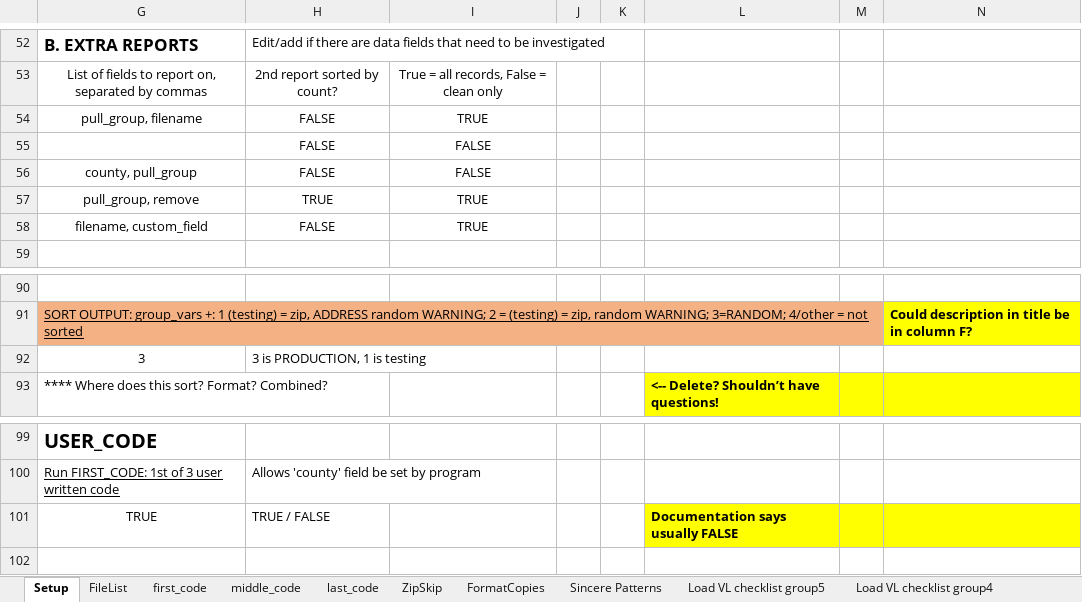
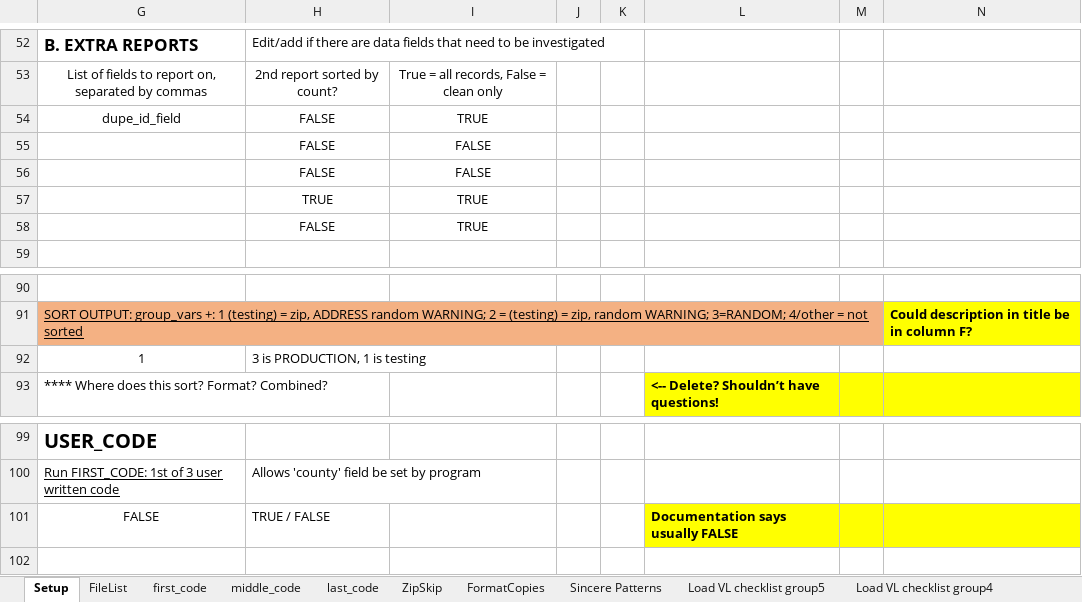
Before and after one commit to kramsman/cleaver, an Excel workbook: WorkCampaign/ROVCleaver UniversalSetup.xlsx, sheet Setup, drawn as a sheet; only a part is shown, gaps mark what is left out; values as stored, in another font and other column widths than the file's, no borders; the diff covers the shown part only; the diff names each change by its address in the sheet, - before the commit and + after, or states it on an @@ line.

Commit message:
save correct version of setup.xlsx

```diff
--- a/WorkCampaign/ROVCleaver UniversalSetup.xlsx (sheet Setup)
+++ b/WorkCampaign/ROVCleaver UniversalSetup.xlsx (sheet Setup)
-G54: pull_group, filename
+G54: dupe_id_field
-G56: county, pull_group
+G56: (empty)
-G57: pull_group, remove
+G57: (empty)
-G58: filename, custom_field
+G58: (empty)
-G92: 3
+G92: 1
-G101: TRUE
+G101: FALSE
```
Also changed, not shown: 1 added row, 1 removed row and 12 edited cells elsewhere in this sheet, sheet FileList, sheet middle_code, sheet Load VL checklist group5, sheet Load VL checklist group4, sheet last_code.
